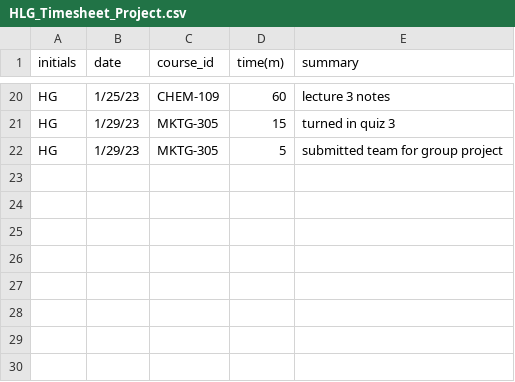
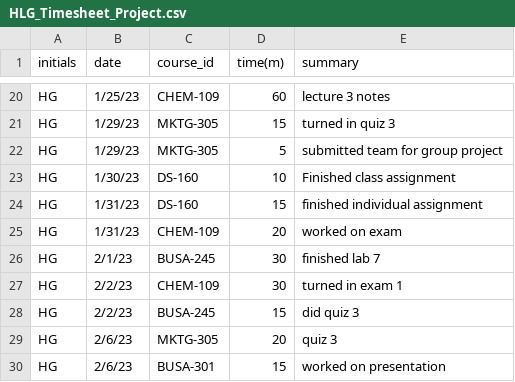
Before and after one commit to hannahgarrett/HLG_Timesheet_Project, a CSV file: HLG_Timesheet_Project.csv, drawn as a sheet; only a part is shown, gaps mark what is left out.

Commit message:
Add files via upload

```diff
--- a/HLG_Timesheet_Project.csv
+++ b/HLG_Timesheet_Project.csv
@@ -22 +22,9 @@ HG,1/29/23,MKTG-305,15,turned in quiz 3
 HG,1/29/23,MKTG-305,5,submitted team for group project
+HG,1/30/23,DS-160,10,Finished class assignment
+HG,1/31/23,DS-160,15,finished individual assignment
+HG,1/31/23,CHEM-109,20,worked on exam
+HG,2/1/23,BUSA-245,30,finished lab 7
+HG,2/2/23,CHEM-109,30,turned in exam 1
+HG,2/2/23,BUSA-245,15,did quiz 3
+HG,2/6/23,MKTG-305,20,quiz 3
+HG,2/6/23,BUSA-301,15,worked on presentation
```
